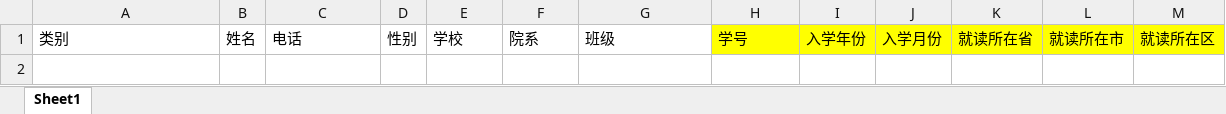
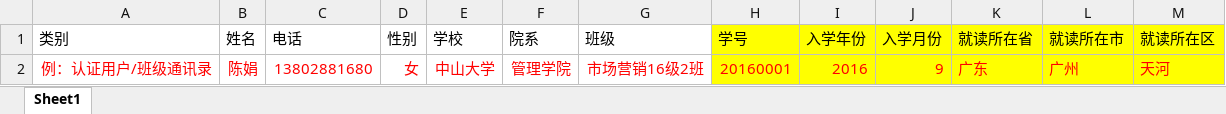
Before and after one commit to JuphoonWeb/miyou-html, an Excel workbook: miyouStudentInfo/static/download/用户信息表 - 模板.xlsx, sheet Sheet1, drawn as a sheet; values as stored, in another font and other column widths than the file's, no borders; the diff names each change by its address in the sheet, - before the commit and + after, or states it on an @@ line.

Commit message:
feature: 添加[重置当前账号密码]，Excel模板添加示例条目

```diff
--- a/miyouStudentInfo/static/download/用户信息表 - 模板.xlsx (sheet Sheet1)
+++ b/miyouStudentInfo/static/download/用户信息表 - 模板.xlsx (sheet Sheet1)
+row 2: 例：认证用户/班级通讯录 | 陈娟 | 13802881680 | 女 | 中山大学 | 管理学院 | 市场营销16级2班 | 20160001 | 2016 | 9 | 广东 | 广州 | 天河
```
Also changed, not shown: 2 other files.
